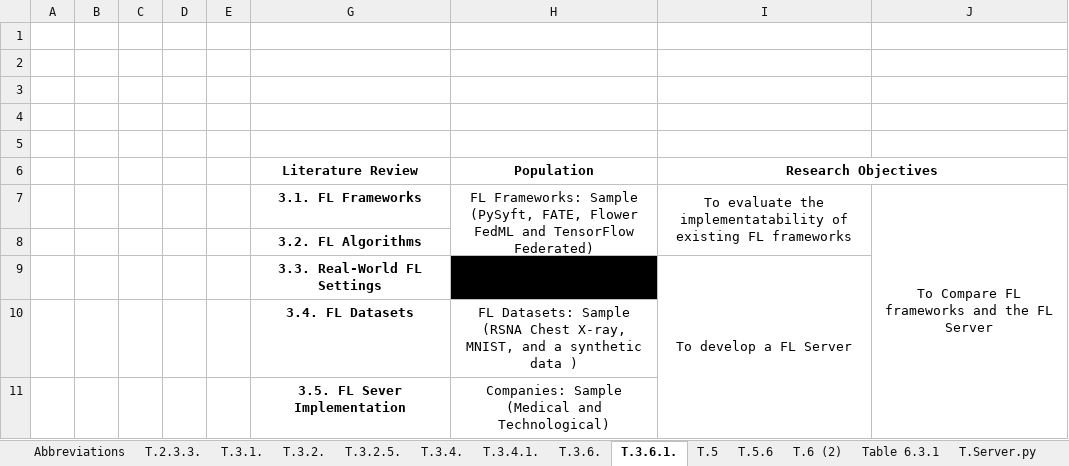
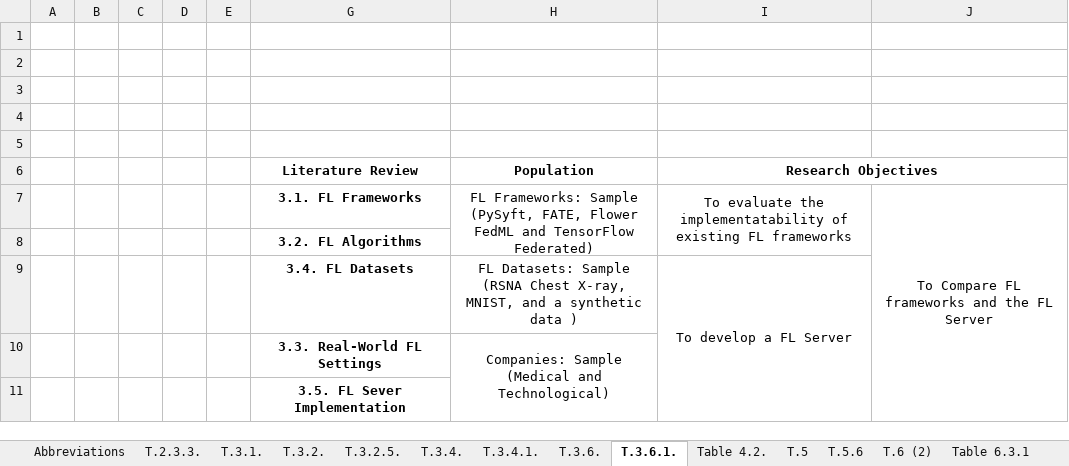
Before and after one commit to JoseRicoCct/Capstone_MScData_Sept23_SB, an Excel workbook: FiguresAndTables/AbbreviationsAndTables.xlsx, sheet T.3.6.1., drawn as a sheet; values as stored, in another font and other column widths than the file's, no borders; removed rows and columns are numbered as before the commit, all else as after; the diff names each change by its address in the sheet, - before the commit and + after, or states it on an @@ line.

Commit message:
Starting Section 4. Research and Ethics. Version 2.

```diff
--- a/FiguresAndTables/AbbreviationsAndTables.xlsx (sheet T.3.6.1.)
+++ b/FiguresAndTables/AbbreviationsAndTables.xlsx (sheet T.3.6.1.)
+sheet tab: Table 4.2.
-row 9:  |  |  |  |  | 3.3. Real-World FL Settings |  | To develop a FL Server
-I9 (Research Objectives): (empty)
+I9 (Research Objectives): To develop a FL Server
+I9:I11 merged
-G10 (Literature Review): 3.5. FL Sever Implementation
+G10 (Literature Review): 3.3. Real-World FL Settings
+H10:H11 merged
+row 11:  |  |  |  |  | 3.5. FL Sever Implementation
```
Also changed, not shown: 5 other files.
